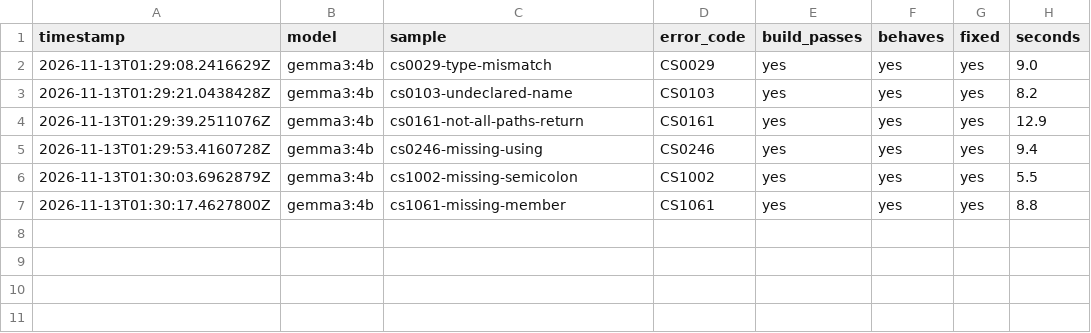
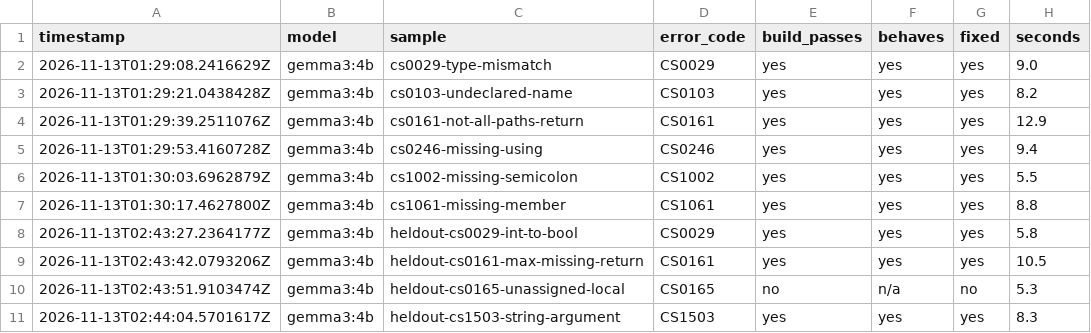
Before and after one commit to GurminderKaur/build-buddy, a CSV file: results/results-v2-keep-output.csv, drawn as a sheet; the diff names each change by its address in the sheet, - before the commit and + after, or states it on an @@ line.

Commit message:
Held-out test: 3/4 with and without --keep-output

```diff
--- a/results/results-v2-keep-output.csv
+++ b/results/results-v2-keep-output.csv
+row 8: 2026-11-13T02:43:27.2364177Z | gemma3:4b | heldout-cs0029-int-to-bool | CS0029 | yes | yes | yes | 5.8
+row 9: 2026-11-13T02:43:42.0793206Z | gemma3:4b | heldout-cs0161-max-missing-return | CS0161 | yes | yes | yes | 10.5
+row 10: 2026-11-13T02:43:51.9103474Z | gemma3:4b | heldout-cs0165-unassigned-local | CS0165 | no | n/a | no | 5.3
+row 11: 2026-11-13T02:44:04.5701617Z | gemma3:4b | heldout-cs1503-string-argument | CS1503 | yes | yes | yes | 8.3
```
Also changed, not shown: results/results-v2.csv, 1 other file.
